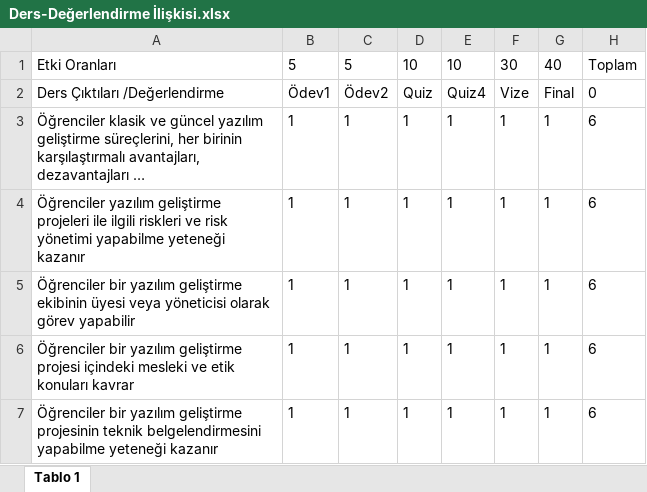
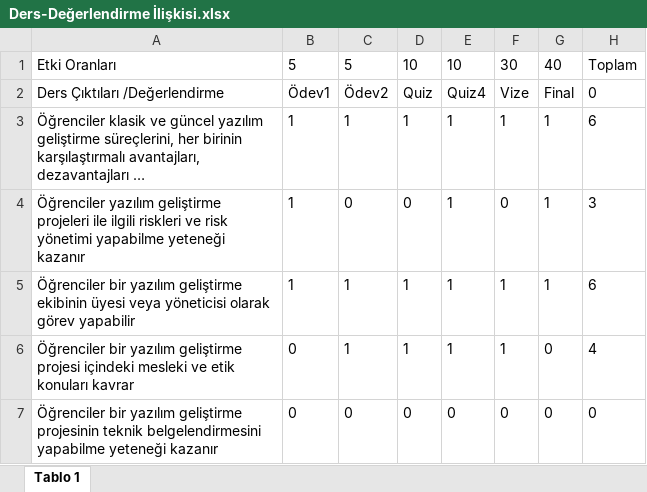
Before and after one commit to ibrahimkecici/ebs-sistemi, an Excel workbook: Tablolar/Ders-Değerlendirme İlişkisi.xlsx, sheet Tablo 1, drawn as a sheet; long unchanged cells end in …; values as stored, in another font and other column widths than the file's, no borders; the diff names each change by its address in the sheet, - before the commit and + after, or states it on an @@ line.

```diff
--- a/Tablolar/Ders-Değerlendirme İlişkisi.xlsx (sheet Tablo 1)
+++ b/Tablolar/Ders-Değerlendirme İlişkisi.xlsx (sheet Tablo 1)
-C4: 1
+C4: 0
-D4: 1
+D4: 0
-F4: 1
+F4: 0
-H4: 6
+H4: 3
-B6:B7: 1
+B6:B7: 0
-G6:G7: 1
+G6:G7: 0
-H6: 6
+H6: 4
-C7: 1
+C7: 0
-D7: 1
+D7: 0
-E7: 1
+E7: 0
-F7: 1
+F7: 0
-H7: 6
+H7: 0
```
Also changed, not shown: Tablolar/Ağırlıklı Değerlendirme.xlsx, Tablolar/Öğrenci Not Tablosu.xlsx, 8 other files.
